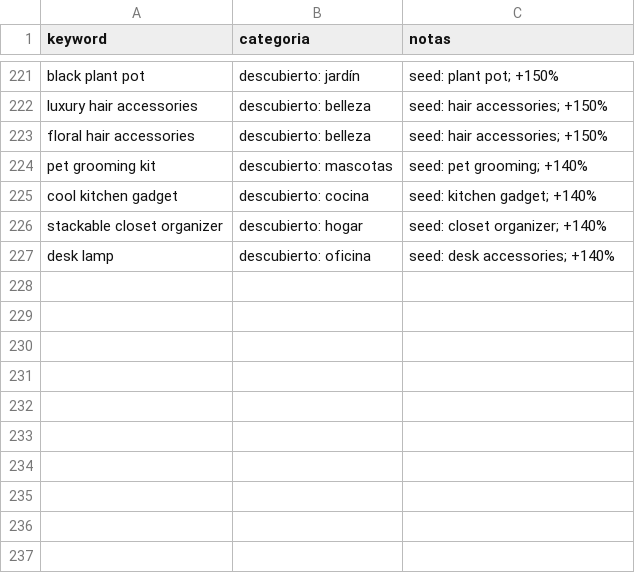
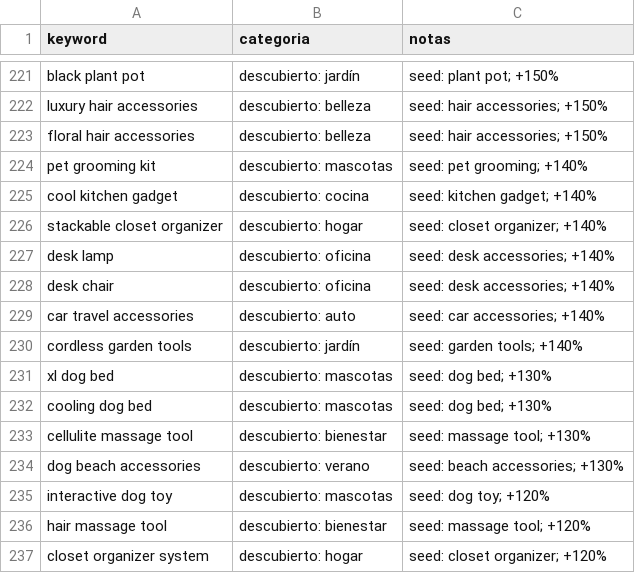
Before and after one commit to infoboy27/weaverslogistic, a CSV file: data/keywords.csv, drawn as a sheet; only a part is shown, gaps mark what is left out.

```diff
--- a/data/keywords.csv
+++ b/data/keywords.csv
@@ -227 +227,11 @@ stackable closet organizer,descubierto: hogar,seed: closet organizer; +140%
 desk lamp,descubierto: oficina,seed: desk accessories; +140%
+desk chair,descubierto: oficina,seed: desk accessories; +140%
+car travel accessories,descubierto: auto,seed: car accessories; +140%
+cordless garden tools,descubierto: jardín,seed: garden tools; +140%
+xl dog bed,descubierto: mascotas,seed: dog bed; +130%
+cooling dog bed,descubierto: mascotas,seed: dog bed; +130%
+cellulite massage tool,descubierto: bienestar,seed: massage tool; +130%
+dog beach accessories,descubierto: verano,seed: beach accessories; +130%
+interactive dog toy,descubierto: mascotas,seed: dog toy; +120%
+hair massage tool,descubierto: bienestar,seed: massage tool; +120%
+closet organizer system,descubierto: hogar,seed: closet organizer; +120%
```
Also changed, not shown: data/discovery.csv, data/ranking.csv, 11 other files.
